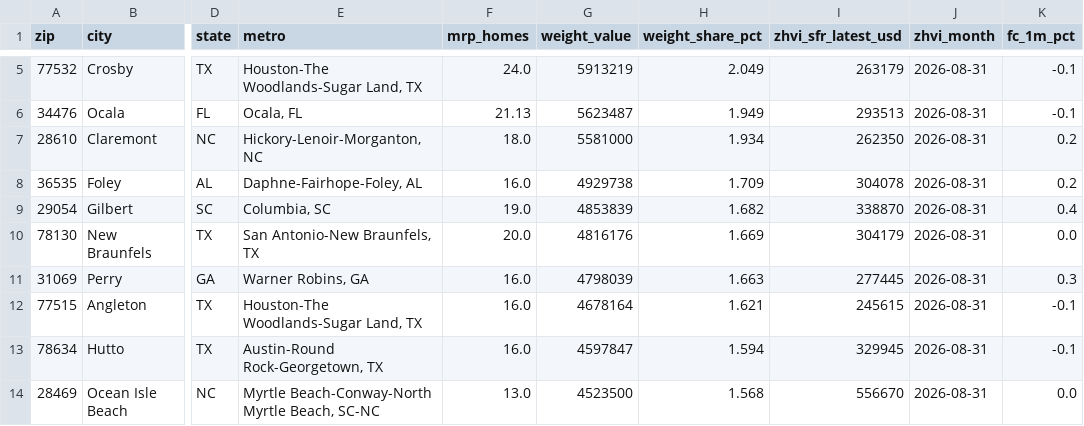
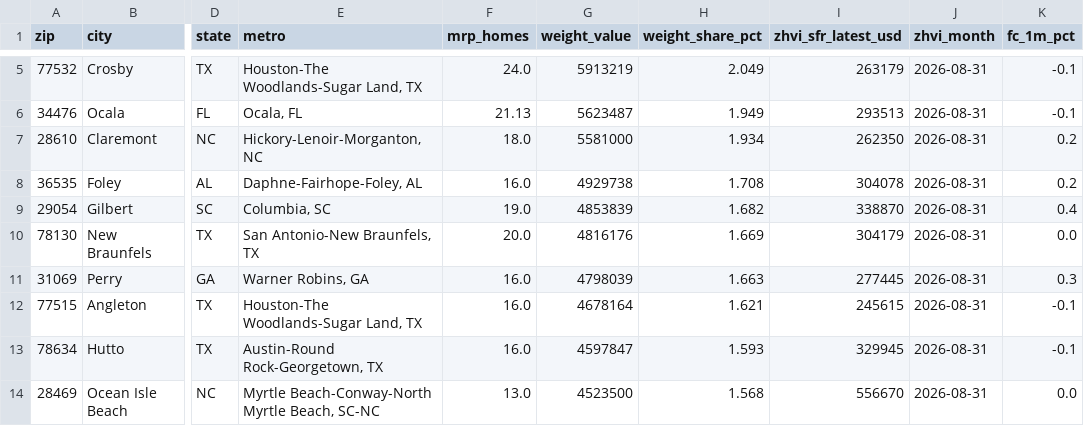
Before and after one commit to Public-CRE-Data/mrp-liberty-homes, a CSV file: zillow/zip_weights_and_forecasts.csv, drawn as a sheet; only a part is shown, gaps mark what is left out; the diff covers the shown part only; the diff names each change by its address in the sheet, - before the commit and + after, or states it on an @@ line.

```diff
--- a/zillow/zip_weights_and_forecasts.csv
+++ b/zillow/zip_weights_and_forecasts.csv
-H8 (weight_share_pct): 1.709
+H8 (weight_share_pct): 1.708
-H13 (weight_share_pct): 1.594
+H13 (weight_share_pct): 1.593
```
Also changed, not shown: 7 added rows, 1 removed row and 9 edited cells elsewhere in this file, density/3_summary.tsv, headline/1_homes.tsv, 13 other files.
